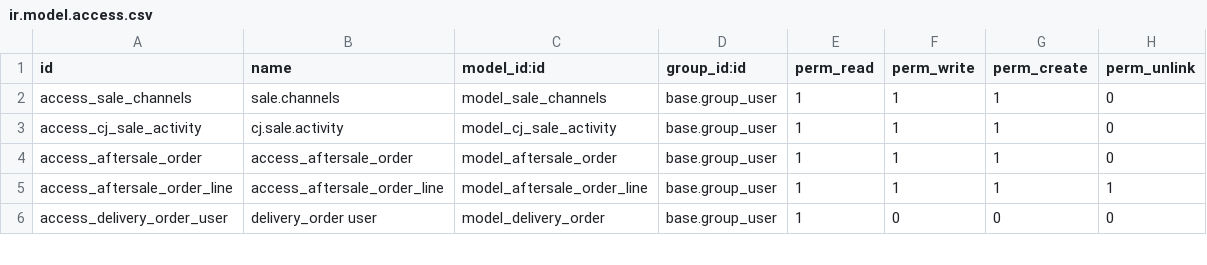
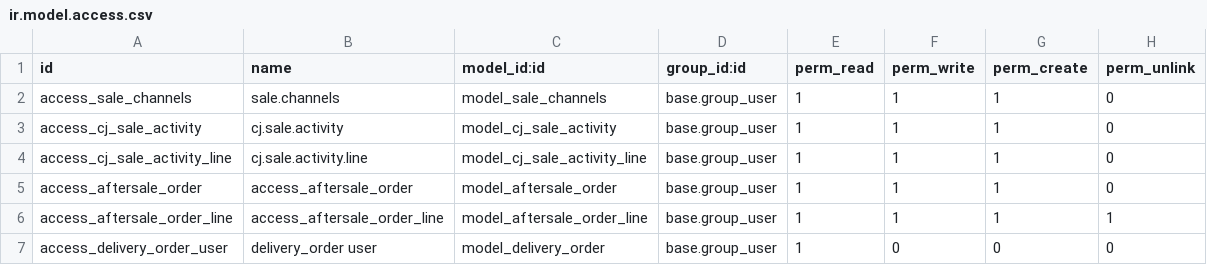
Before and after one commit to xx332093661/Owl-ERP, a CSV file: myaddons/cj_sale/security/ir.model.access.csv, drawn as a sheet; only a part is shown; the diff names each change by its address in the sheet, - before the commit and + after, or states it on an @@ line.

```diff
--- a/myaddons/cj_sale/security/ir.model.access.csv
+++ b/myaddons/cj_sale/security/ir.model.access.csv
+row 4: access_cj_sale_activity_line | cj.sale.activity.line | model_cj_sale_activity_line | base.group_user | 1 | 1 | 1 | 0
```
Also changed, not shown: 2 other files.
